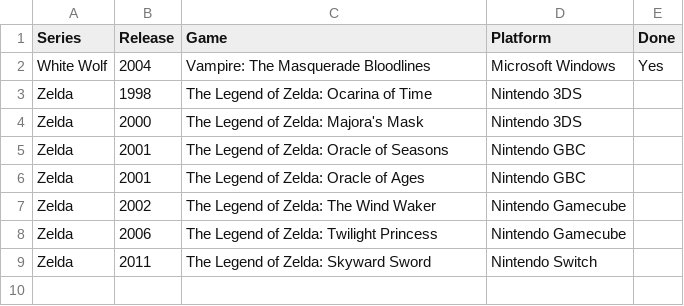
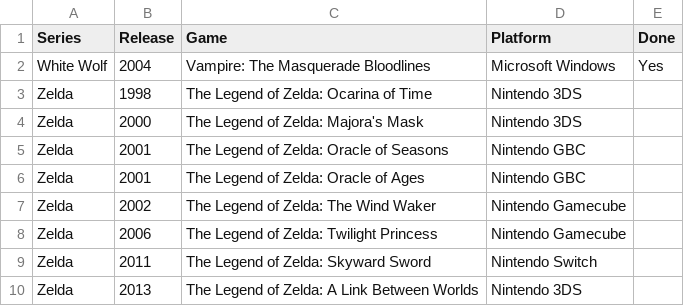
Before and after one commit to seriouslyunderappreciated/seriouslyunderappreciated.github.io, a CSV file: resources/backup.csv, drawn as a sheet.

Commit message:
Update backup.csv

```diff
--- a/resources/backup.csv
+++ b/resources/backup.csv
@@ -9 +9,2 @@ Zelda,2006,The Legend of Zelda: Twilight Princess,Nintendo Gamecube,
 Zelda,2011,The Legend of Zelda: Skyward Sword,Nintendo Switch,
+Zelda,2013,The Legend of Zelda: A Link Between Worlds,Nintendo 3DS,
```
